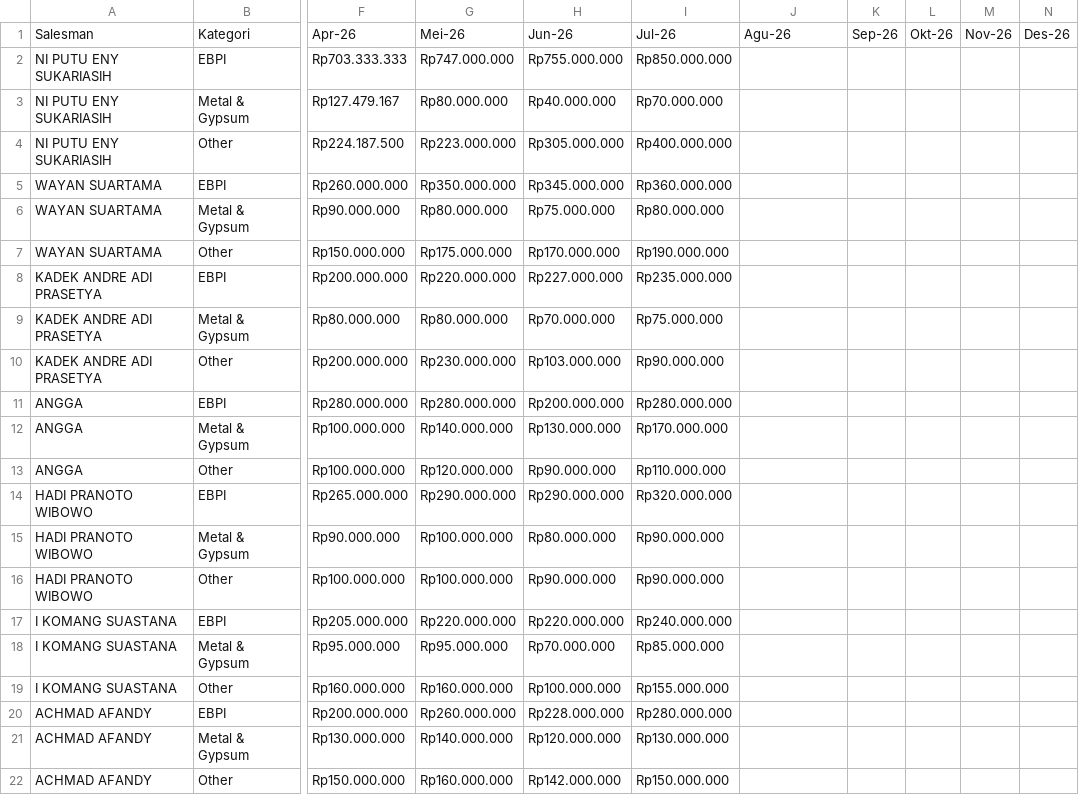
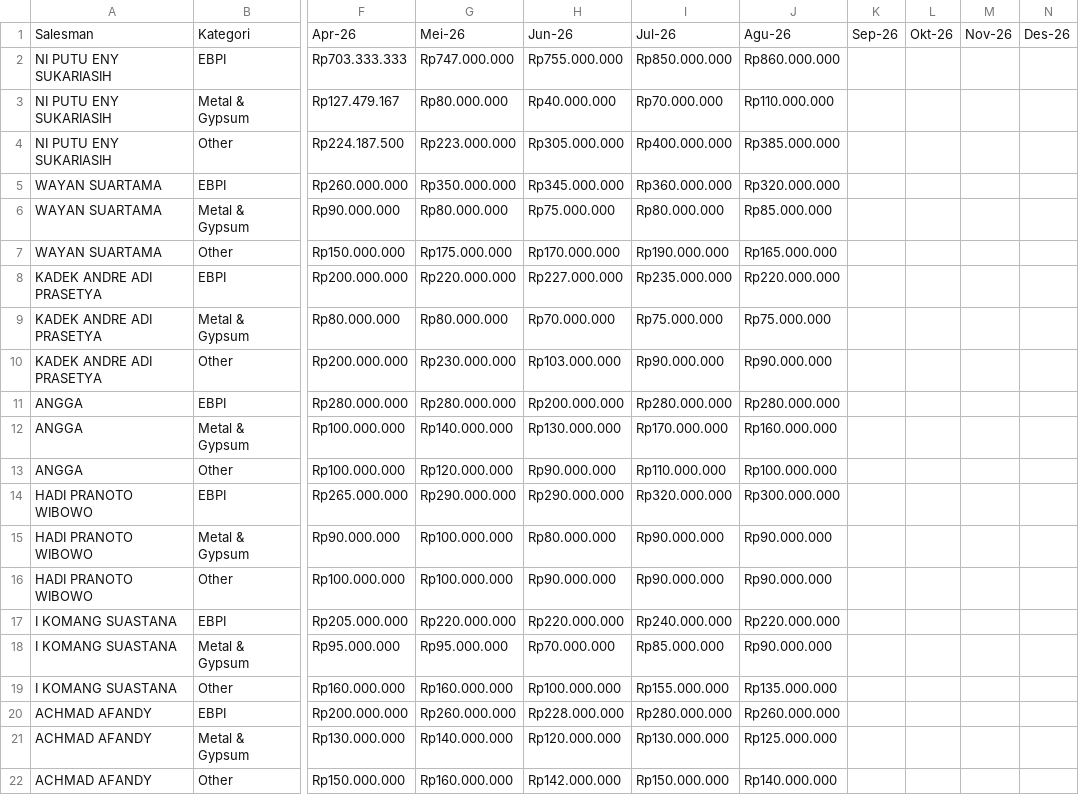
Before and after one commit to YodiPratama/DashboardSalesPerforma, a CSV file: TARGET.csv, drawn as a sheet; only a part is shown, gaps mark what is left out; the diff names each change by its address in the sheet, - before the commit and + after, or states it on an @@ line.

Commit message:
Target Agustus

```diff
--- a/TARGET.csv
+++ b/TARGET.csv
-J2: (empty)
+J2: Rp860.000.000
-J3: (empty)
+J3: Rp110.000.000
-J4: (empty)
+J4: Rp385.000.000
-J5: (empty)
+J5: Rp320.000.000
-J6: (empty)
+J6: Rp85.000.000
-J7: (empty)
+J7: Rp165.000.000
-J8: (empty)
+J8: Rp220.000.000
-J9: (empty)
+J9: Rp75.000.000
-J10: (empty)
+J10: Rp90.000.000
-J11: (empty)
+J11: Rp280.000.000
-J12: (empty)
+J12: Rp160.000.000
-J13: (empty)
+J13: Rp100.000.000
-J14: (empty)
+J14: Rp300.000.000
-J15:J16: (empty)
+J15:J16: Rp90.000.000
-J17: (empty)
+J17: Rp220.000.000
-J18: (empty)
+J18: Rp90.000.000
-J19: (empty)
+J19: Rp135.000.000
-J20: (empty)
+J20: Rp260.000.000
-J21: (empty)
+J21: Rp125.000.000
-J22: (empty)
+J22: Rp140.000.000
```
Also changed, not shown: 1 other file.
